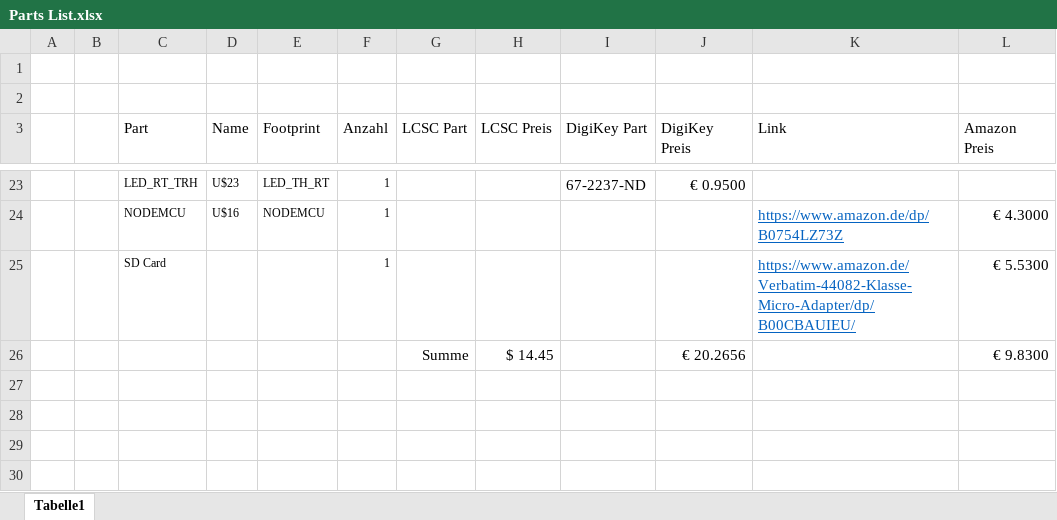
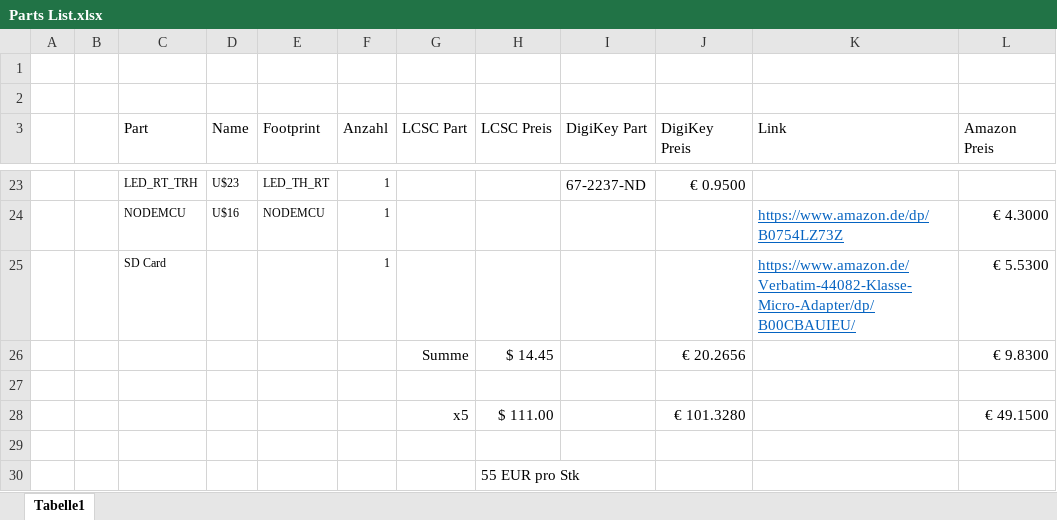
Before and after one commit to xmirakulix/IoTaWatt, an Excel workbook: Hardware/greg_xmix/Parts List.xlsx, sheet Tabelle1, drawn as a sheet; only a part is shown, gaps mark what is left out; values as stored, in another font and other column widths than the file's, no borders; the diff names each change by its address in the sheet, - before the commit and + after, or states it on an @@ line.

Commit message:
part list updated

```diff
--- a/Hardware/greg_xmix/Parts List.xlsx (sheet Tabelle1)
+++ b/Hardware/greg_xmix/Parts List.xlsx (sheet Tabelle1)
+row 27: (empty)
+row 28:  |  |  |  |  |  | x5 | $ 111.00 |  | € 101.3280 |  | € 49.1500
+row 29: (empty)
+row 30:  |  |  |  |  |  |  | 55 EUR pro Stk
```
